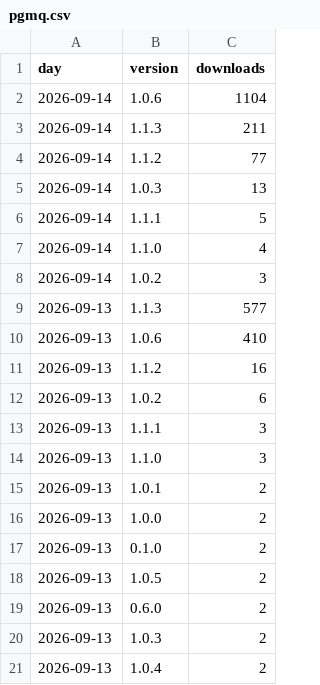
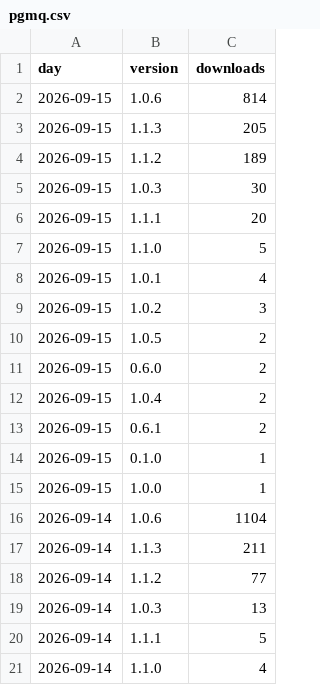
Before and after one commit to techbend/techbend.github.io, a CSV file: static/data/pypi/pgmq.csv, drawn as a sheet; only a part is shown; the shorter side is filled out with more unchanged rows.

```diff
--- a/static/data/pypi/pgmq.csv
+++ b/static/data/pypi/pgmq.csv
@@ -1,2 +1,16 @@
 day,version,downloads
+2026-09-15,1.0.6,814
+2026-09-15,1.1.3,205
+2026-09-15,1.1.2,189
+2026-09-15,1.0.3,30
+2026-09-15,1.1.1,20
+2026-09-15,1.1.0,5
+2026-09-15,1.0.1,4
+2026-09-15,1.0.2,3
+2026-09-15,1.0.5,2
+2026-09-15,0.6.0,2
+2026-09-15,1.0.4,2
+2026-09-15,0.6.1,2
+2026-09-15,0.1.0,1
+2026-09-15,1.0.0,1
 2026-09-14,1.0.6,1104
```
Also changed, not shown: static/data/pypi/adjspecies3.csv, static/data/pypi/auto-dns.csv, 20 other files.
